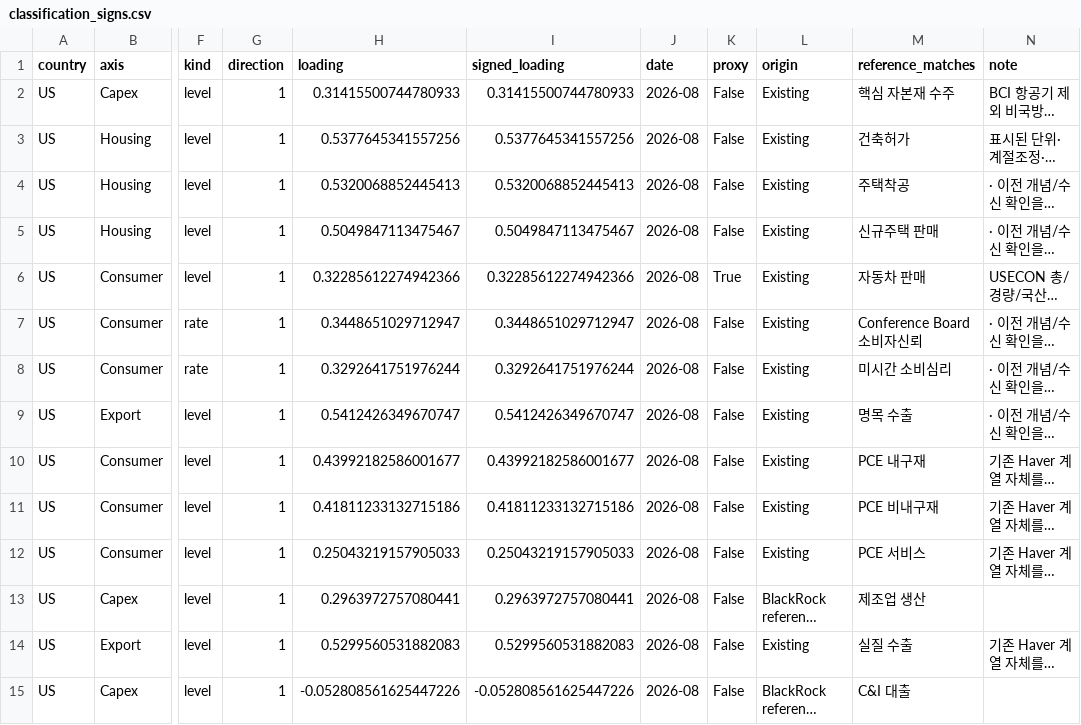
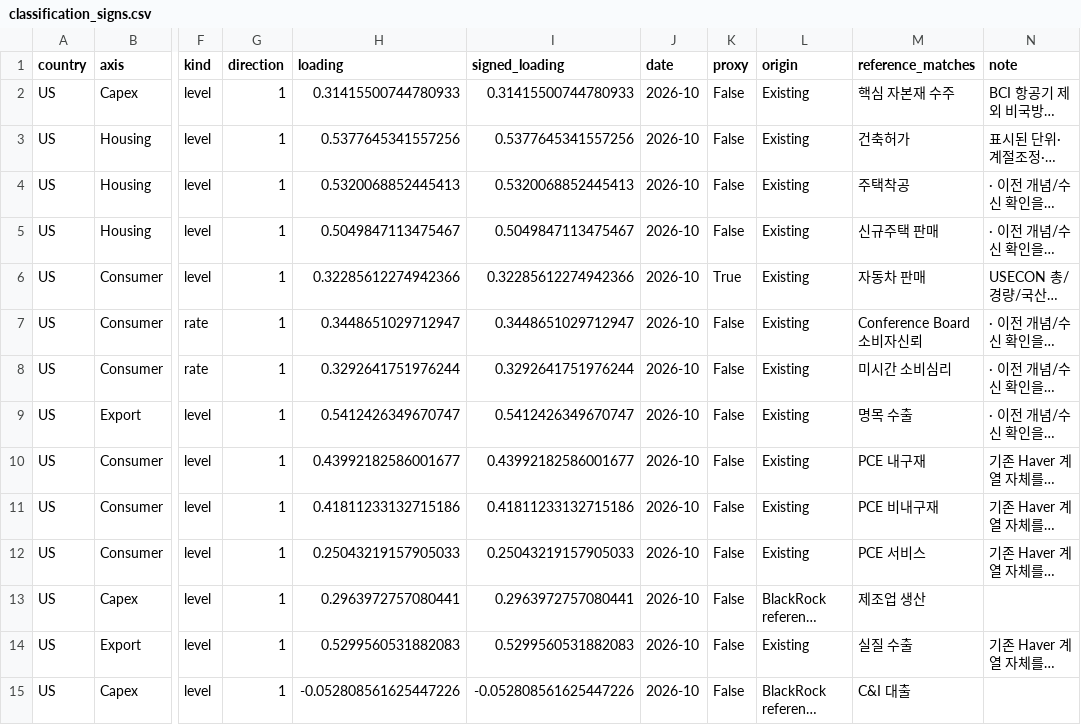
Before and after one commit to squarrel808/QAE-dashboard, a CSV file: macro_hub/public/embeds/pca-iii/classification_signs.csv, drawn as a sheet; only a part is shown, gaps mark what is left out; long unchanged cells end in …; the diff covers the shown part only; the diff names each change by its address in the sheet, - before the commit and + after, or states it on an @@ line.

```diff
--- a/macro_hub/public/embeds/pca-iii/classification_signs.csv
+++ b/macro_hub/public/embeds/pca-iii/classification_signs.csv
-J2:J15 (date): 2026-08
+J2:J15 (date): 2026-10
```
Also changed, not shown: 148 edited cells elsewhere in this file, macro_hub/public/embeds/gdp-weighted/classification_signs.csv, macro_hub/public/embeds/gdp-weighted/component_signs.csv, 27 other files.
